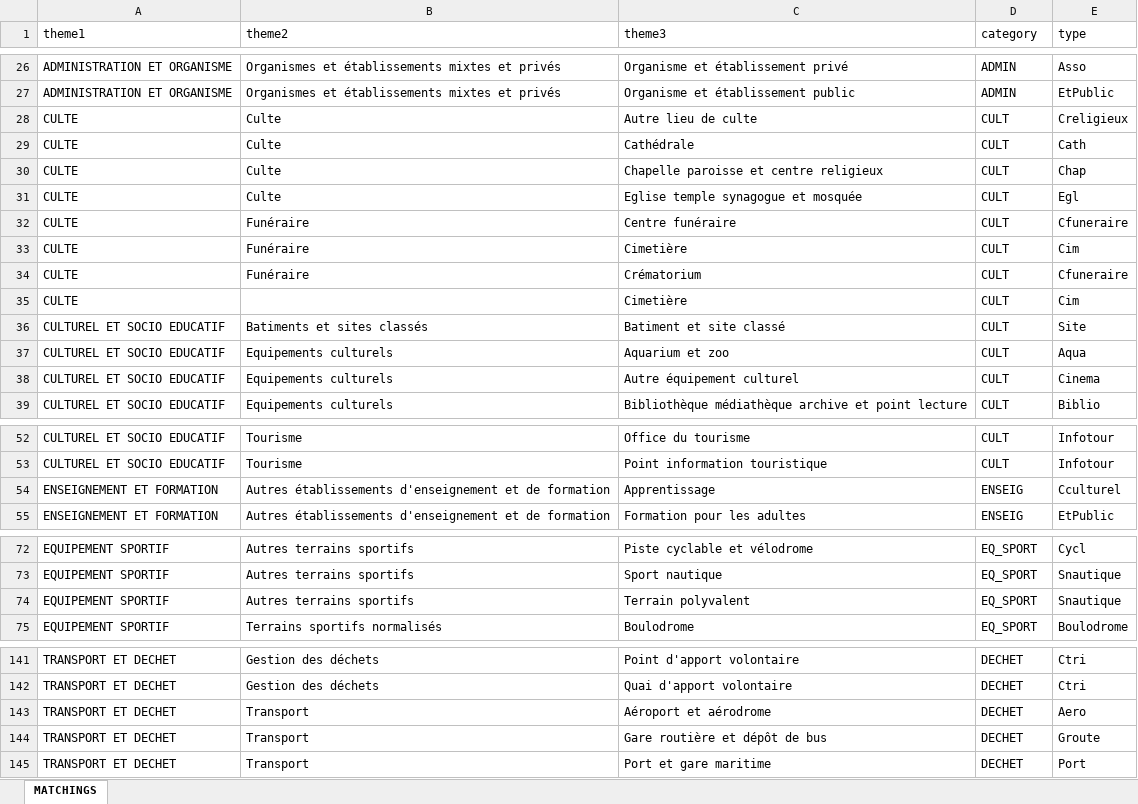
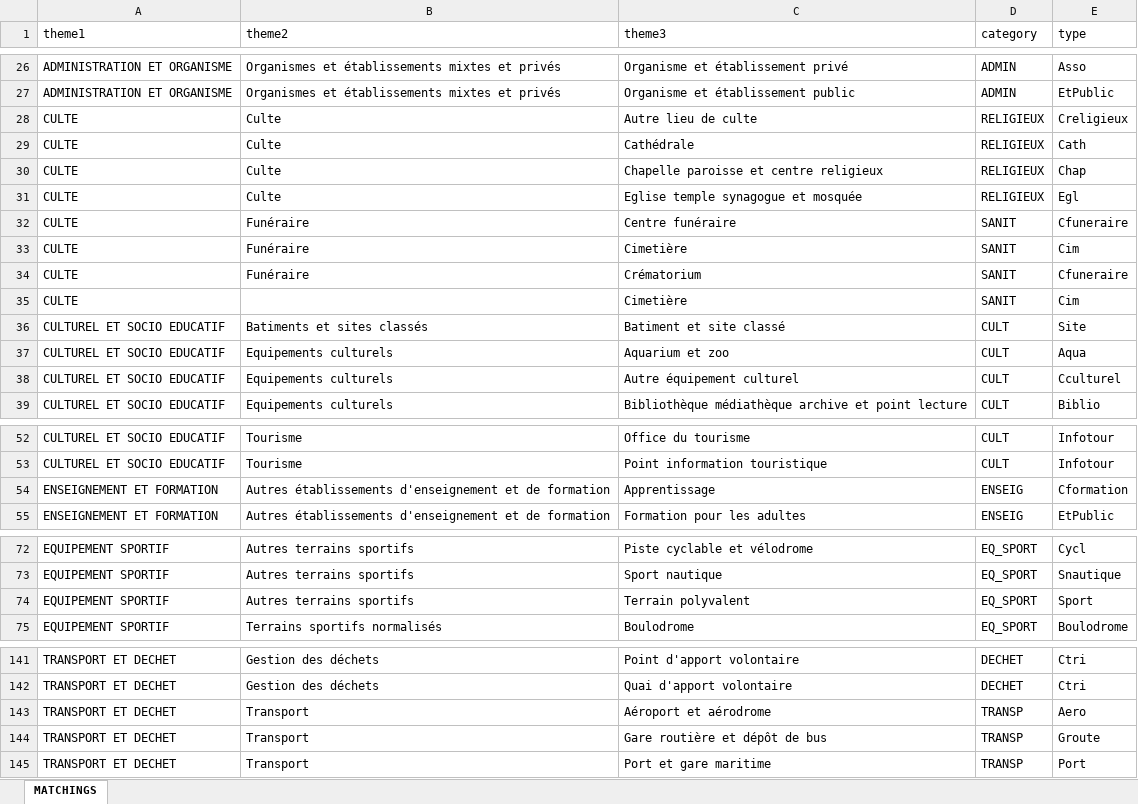
Before and after one commit to gouv-nc-data/gpf-geocodeur, an Excel workbook: indexes/nc_build_all/serail_atlas_matchings.xlsx, sheet MATCHINGS, drawn as a sheet; only a part is shown, gaps mark what is left out; values as stored, in another font and other column widths than the file's, no borders; charts and pictures not drawn; the diff covers the shown part only; the diff names each change by its address in the sheet, - before the commit and + after, or states it on an @@ line.

```diff
--- a/indexes/nc_build_all/serail_atlas_matchings.xlsx (sheet MATCHINGS)
+++ b/indexes/nc_build_all/serail_atlas_matchings.xlsx (sheet MATCHINGS)
-D28:D31 (category): CULT
+D28:D31 (category): RELIGIEUX
-D32:D35 (category): CULT
+D32:D35 (category): SANIT
-E38 (type): Cinema
+E38 (type): Cculturel
-E54 (type): Cculturel
+E54 (type): Cformation
-E74 (type): Snautique
+E74 (type): Sport
-D143:D145 (category): DECHET
+D143:D145 (category): TRANSP
```
Also changed, not shown: 3 edited cells elsewhere in this sheet, charts or pictures, indexes/nc_build_all/clean_cat.xlsx, indexes/nc_build_all/clean_type.xlsx, 4 other files.
